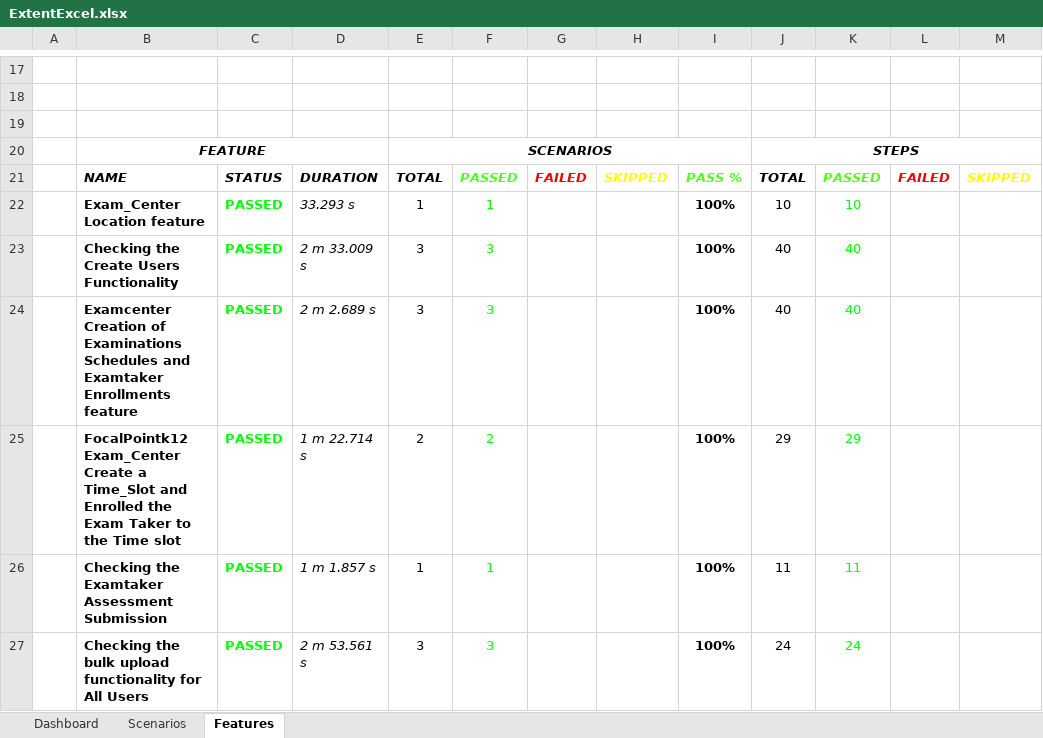
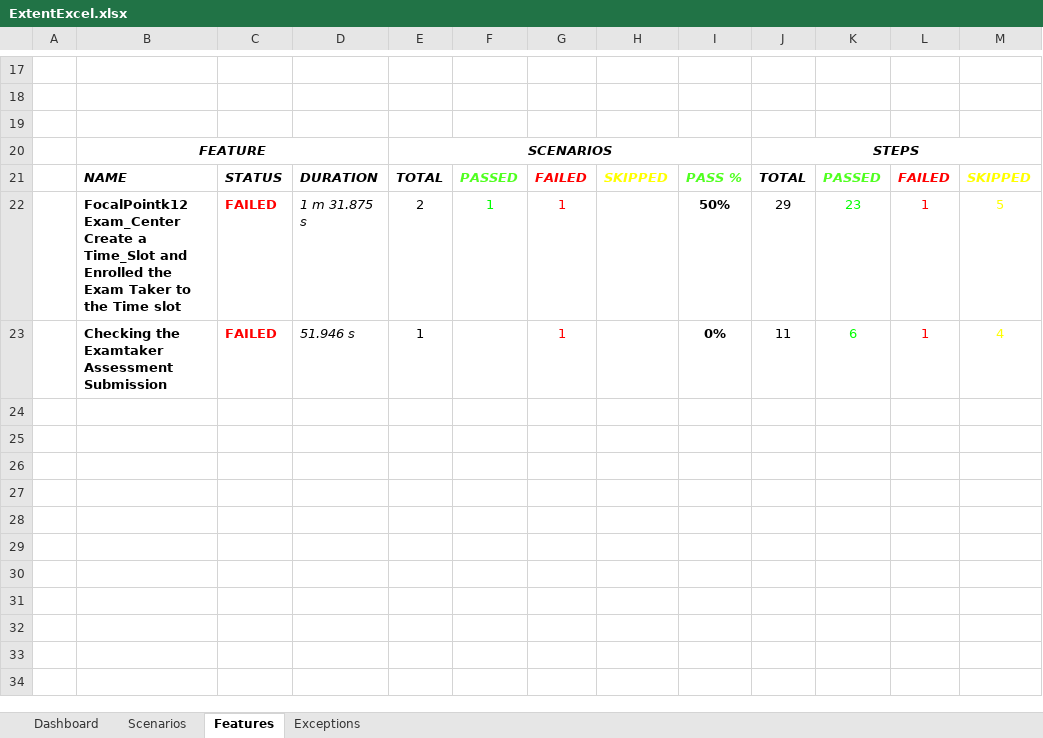
Before and after one commit to gopipagadala07/Automation-project, an Excel workbook: test-output/Reports/ExcelReport/ExtentExcel.xlsx, sheet Features, drawn as a sheet; only a part is shown, gaps mark what is left out; values as stored, in another font and other column widths than the file's, no borders; charts and pictures not drawn; removed rows and columns are numbered as before the commit, all else as after; the diff names each change by its address in the sheet, - before the commit and + after, or states it on an @@ line.

```diff
--- a/test-output/Reports/ExcelReport/ExtentExcel.xlsx (sheet Features)
+++ b/test-output/Reports/ExcelReport/ExtentExcel.xlsx (sheet Features)
+sheet tab: Exceptions
-row 22:  | Exam_Center Location feature | PASSED | 33.293 s | 1 | 1 |  |  | 100% | 10 | 10
-row 23:  | Checking the Create Users Functionality | PASSED | 2 m 33.009 s | 3 | 3 |  |  | 100% | 40 | 40
-row 24:  | Examcenter Creation of Examinations Schedules and Examtaker Enrollments feature | PASSED | 2 m 2.689 s | 3 | 3 |  |  | 100% | 40 | 40
-row 25:  | FocalPointk12 Exam_Center Create a Time_Slot and Enrolled the Exam Taker to the Time slot | PASSED | 1 m 22.714 s | 2 | 2 |  |  | 100% | 29 | 29
-row 26:  | Checking the Examtaker Assessment Submission | PASSED | 1 m 1.857 s | 1 | 1 |  |  | 100% | 11 | 11
-row 27:  | Checking the bulk upload functionality for All Users | PASSED | 2 m 53.561 s | 3 | 3 |  |  | 100% | 24 | 24
+row 22:  | FocalPointk12 Exam_Center Create a Time_Slot and Enrolled the Exam Taker to the Time slot | FAILED | 1 m 31.875 s | 2 | 1 | 1 |  | 50% | 29 | 23 | 1 | 5
+row 23:  | Checking the Examtaker Assessment Submission | FAILED | 51.946 s | 1 |  | 1 |  | 0% | 11 | 6 | 1 | 4
```
Also changed, not shown: sheet Scenarios, sheet Dashboard, charts or pictures, 37 other files.
